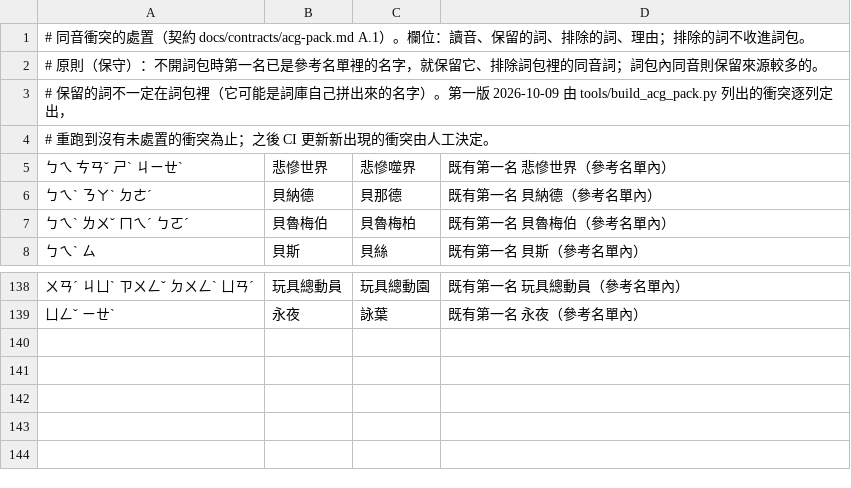
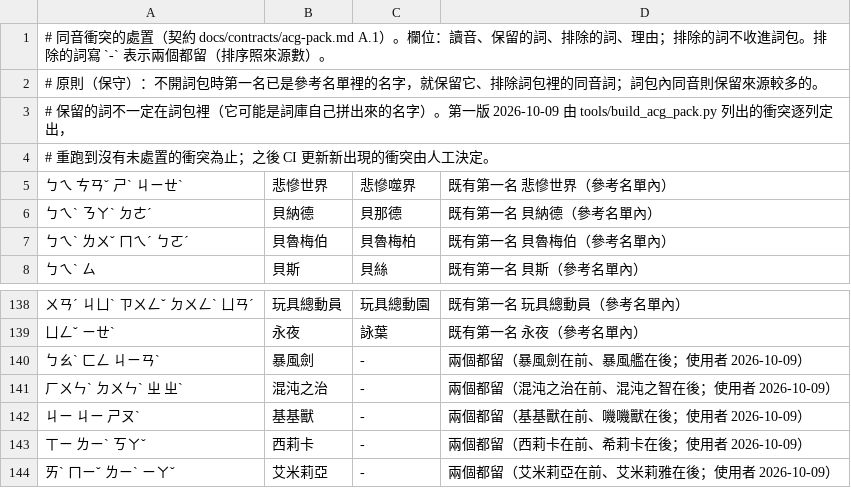
Before and after one commit to Nanako0129/shanjie, a TSV file: data/packs/acg-collisions.tsv, drawn as a sheet; only a part is shown, gaps mark what is left out.

```diff
--- a/data/packs/acg-collisions.tsv
+++ b/data/packs/acg-collisions.tsv
@@ -1,2 +1,2 @@
-# 同音衝突的處置（契約 docs/contracts/acg-pack.md A.1）。欄位：讀音、保留的詞、排除的詞、理由；排除的詞不收進詞包。
+# 同音衝突的處置（契約 docs/contracts/acg-pack.md A.1）。欄位：讀音、保留的詞、排除的詞、理由；排除的詞不收進詞包。排除的詞寫 `-` 表示兩個都留（排序照來源數）。
 # 原則（保守）：不開詞包時第一名已是參考名單裡的名字，就保留它、排除詞包裡的同音詞；詞包內同音則保留來源較多的。
@@ -139 +139,6 @@
 ㄩㄥˇ ㄧㄝˋ	永夜	詠葉	既有第一名 永夜（參考名單內）
+ㄅㄠˋ ㄈㄥ ㄐㄧㄢˋ	暴風劍	-	兩個都留（暴風劍在前、暴風艦在後；使用者 2026-10-09）
+ㄏㄨㄣˋ ㄉㄨㄣˋ ㄓ ㄓˋ	混沌之治	-	兩個都留（混沌之治在前、混沌之智在後；使用者 2026-10-09）
+ㄐㄧ ㄐㄧ ㄕㄡˋ	基基獸	-	兩個都留（基基獸在前、嘰嘰獸在後；使用者 2026-10-09）
+ㄒㄧ ㄌㄧˋ ㄎㄚˇ	西莉卡	-	兩個都留（西莉卡在前、希莉卡在後；使用者 2026-10-09）
+ㄞˋ ㄇㄧˇ ㄌㄧˋ ㄧㄚˇ	艾米莉亞	-	兩個都留（艾米莉亞在前、艾米莉雅在後；使用者 2026-10-09）
```
Also changed, not shown: 4 other files.
